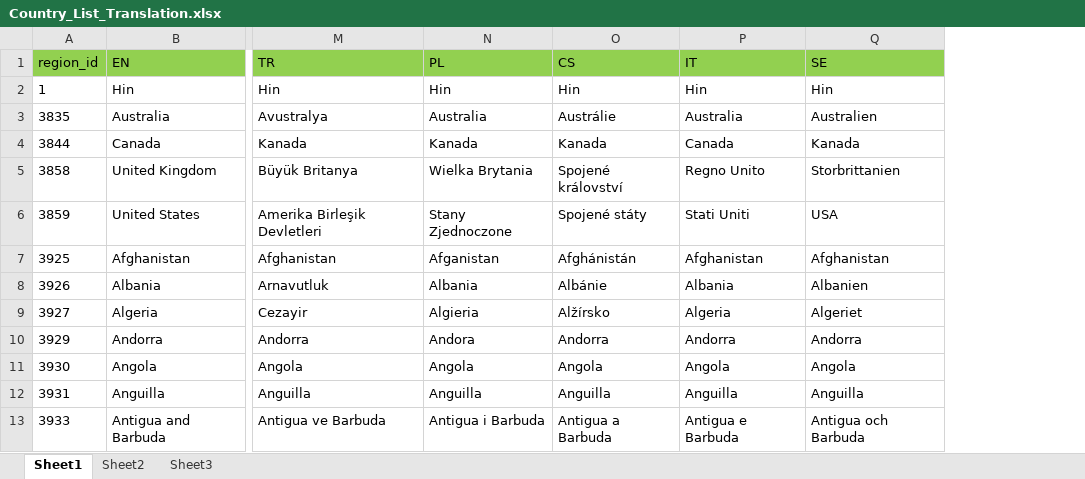
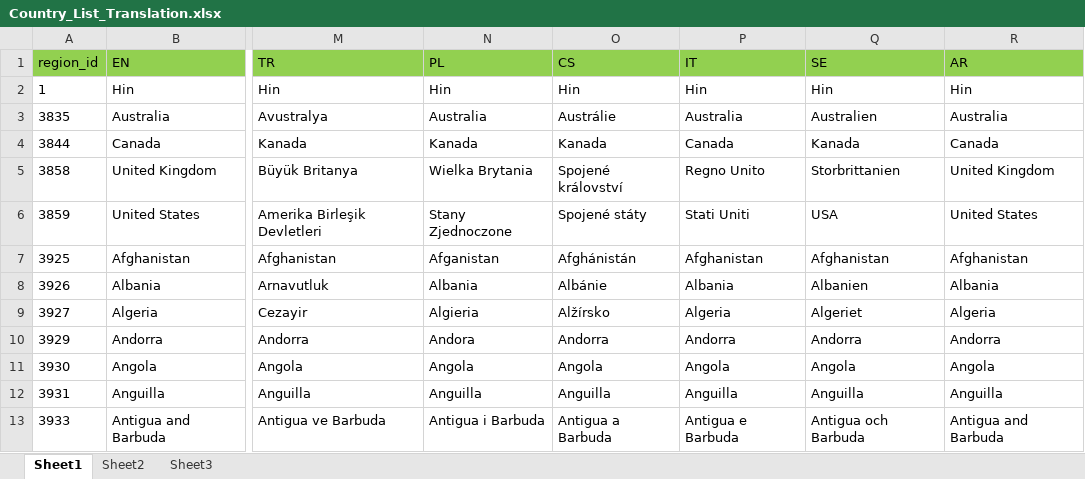
Before and after one commit to xiezhengfei19910907/mydemo, an Excel workbook: php/Country_List_Translation.xlsx, sheet Sheet1, drawn as a sheet; only a part is shown, gaps mark what is left out; values as stored, in another font and other column widths than the file's, no borders; conditional formats not drawn; the diff names each change by its address in the sheet, - before the commit and + after, or states it on an @@ line.

```diff
--- a/php/Country_List_Translation.xlsx (sheet Sheet1)
+++ b/php/Country_List_Translation.xlsx (sheet Sheet1)
+column R (AR), rows 2-13: Hin | Australia | Canada | United Kingdom | United States | Afghanistan | Albania | Algeria | Andorra | Angola | Anguilla | Antigua and Barbuda
```
Also changed, not shown: sheet Sheet2, 1 other file.
